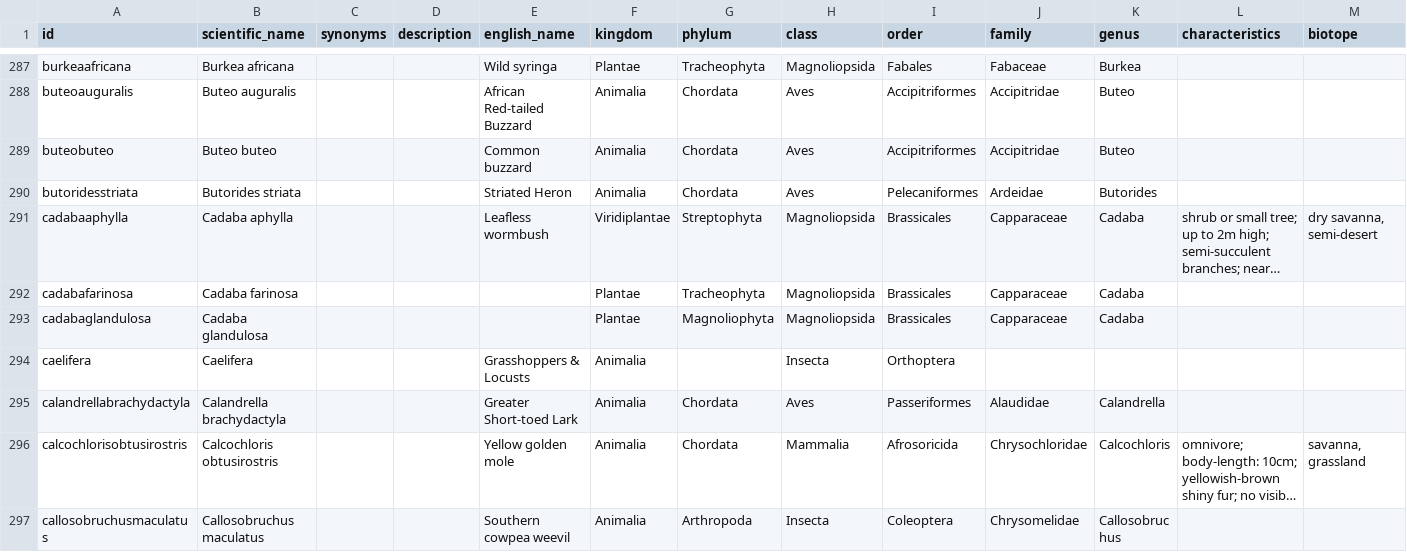
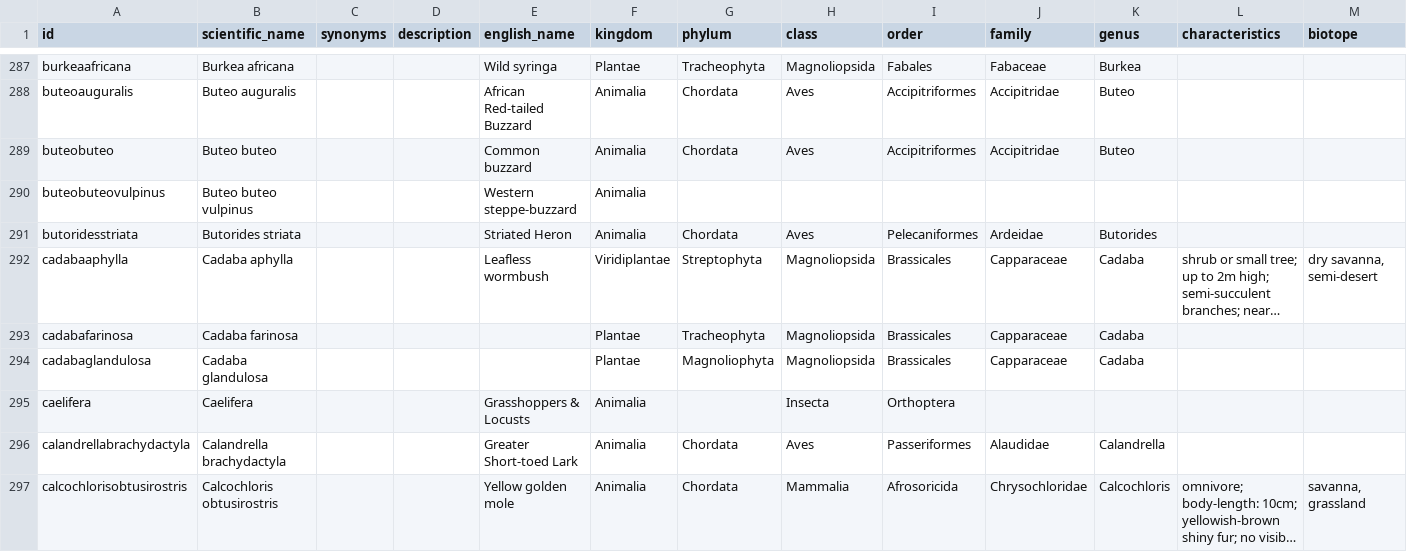
Before and after one commit to tsammalex/tsammalex, a CSV file: tsammalexdata/data/taxa.csv, drawn as a sheet; only a part is shown, gaps mark what is left out; the shorter side is filled out with more unchanged rows; long unchanged cells end in …; rows hold the shown columns only; the diff covers the shown part only; the diff names each change by its address in the sheet, - before the commit and + after, or states it on an @@ line.

Commit message:
gwj names added, taxa added, minor corrections

```diff
--- a/tsammalexdata/data/taxa.csv
+++ b/tsammalexdata/data/taxa.csv
+row 290: buteobuteovulpinus | Buteo buteo vulpinus |  |  | Western steppe-buzzard | Animalia
```
Also changed, not shown: 6 added rows and 2 edited cells elsewhere in this file, tsammalexdata/data/uses.csv, 1 other file.
